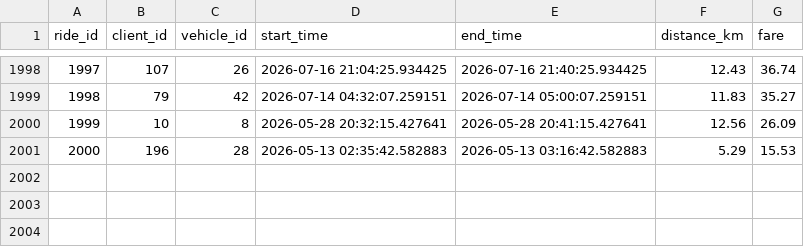
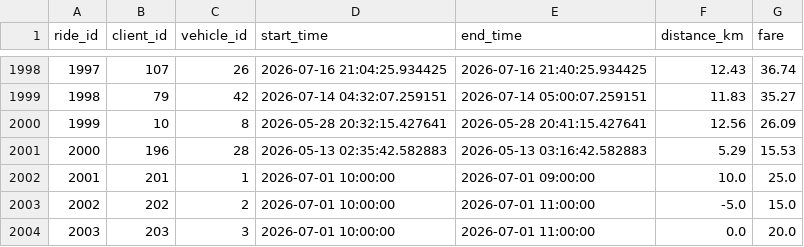
Before and after one commit to jeemarcon/mobility-data-lab, a CSV file: data/rides.csv, drawn as a sheet; only a part is shown, gaps mark what is left out; the diff names each change by its address in the sheet, - before the commit and + after, or states it on an @@ line.

```diff
--- a/data/rides.csv
+++ b/data/rides.csv
+row 2002: 2001 | 201 | 1 | 2026-07-01 10:00:00 | 2026-07-01 09:00:00 | 10.0 | 25.0
+row 2003: 2002 | 202 | 2 | 2026-07-01 10:00:00 | 2026-07-01 11:00:00 | -5.0 | 15.0
+row 2004: 2003 | 203 | 3 | 2026-07-01 10:00:00 | 2026-07-01 11:00:00 | 0.0 | 20.0
```
Also changed, not shown: data/clients.csv, data/vehicles.csv, 12 other files.
